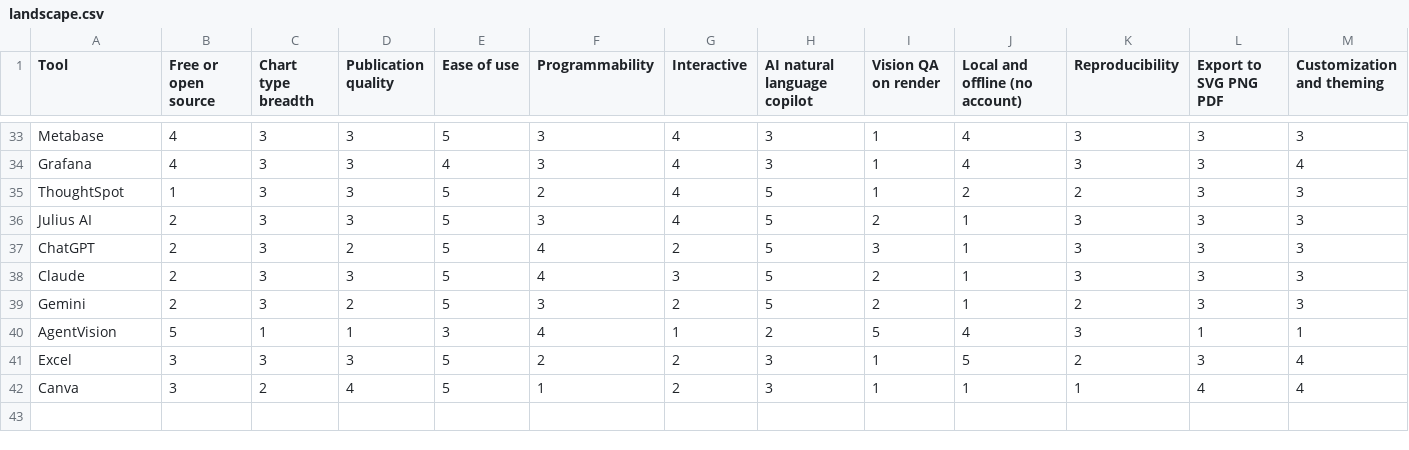
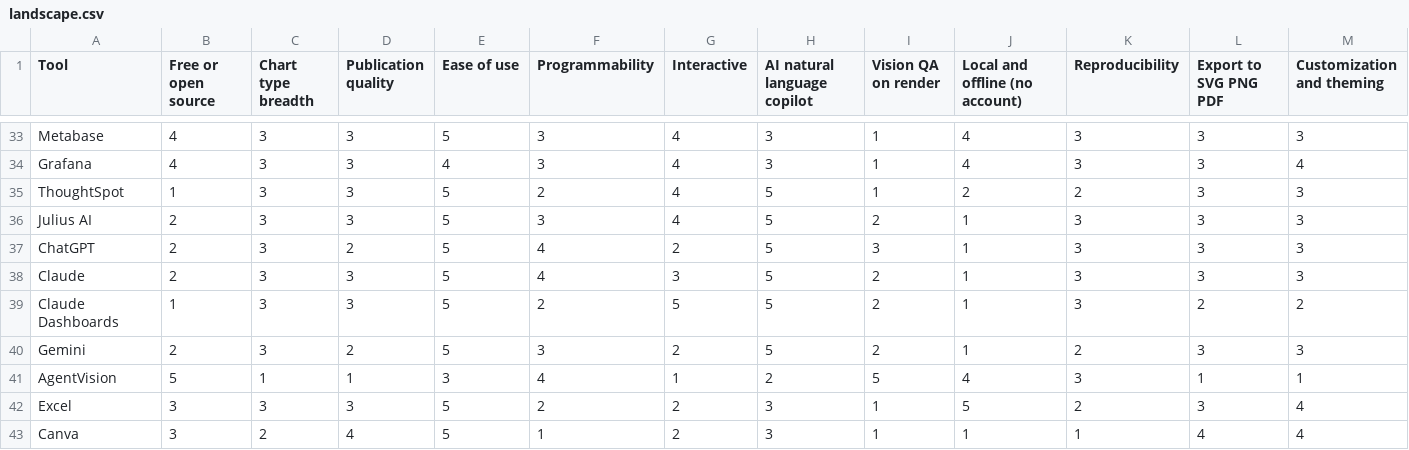
Before and after one commit to warith-harchaoui/sprezzature-figures, a CSV file: assets/landscape.csv, drawn as a sheet; only a part is shown, gaps mark what is left out; rows hold the shown columns only; the diff names each change by its address in the sheet, - before the commit and + after, or states it on an @@ line.

Commit message:
docs(landscape): Claude Dashboards entre dans la table, et la carte change de repère
La ligne ajoutée porte la table à 42 outils et place Claude Dashboards au
point le plus bas de la carte, -4,35, sous ThoughtSpot, Power BI, Looker et
Tableau : c'est l'instance la plus pure du pôle opposé à cette brique, ce
qu'on attend d'un produit dont toute la proposition est une question en
langage courant répondue sur un entrepôt vivant.

Deux corrections que l'ajout a rendues visibles, et qui étaient déjà fausses
avant lui :

- Le document attribuait une part de variance à chaque axe dessiné
  (« 30,0 % à l'horizontale et 20,4 % à la verticale »). standpoint nomme
  les axes qu'il dessine mais chiffre la variance des composantes
  principales, et le repère dessiné est une rotation de ce plan : 155,1 deg
  ici, -71,7 deg à l'exécution précédente. Une rotation préserve le plan,
  donc seul le cumul est attribuable, 51,1 %. Mesuré en rejouant la carte
  sans la ligne ajoutée, pas déduit.
- La même rotation fait que l'horizontale et la verticale dessinées ont
  échangé le partage qu'elles portent. Même contenu, presque les mêmes
  charges : c'est la caméra qui a tourné, pas le domaine. D'où la consigne
  ajoutée de lire la carte contre ses charges, jamais contre la figure du
  mois dernier.

Idée prise à Dashboards, dans « les idées à prendre » : chaque graphique y
montre la requête qui l'a produit, par défaut. Ici la dérivation existe et
ne voyage presque jamais - generate_reproduce_script écrit un reproduce.py
autonome, et aucun appelant hors de éditeur/export/, donc elle ne part
qu'avec une archive d'export de l'éditeur. Une figure tracée par make_figure ou
par l'un des 167 générateurs ne porte rien. Le travail passe par le même
emplacement svg_open que réclame déjà l'entrée Datawrapper.

Les deux langues, et la carte redessinée dans les deux.

```diff
--- a/assets/landscape.csv
+++ b/assets/landscape.csv
+row 39: Claude Dashboards | 1 | 3 | 3 | 5 | 2 | 5 | 5 | 2 | 1 | 3 | 2 | 2
```
Also changed, not shown: assets/paysage.csv, 8 other files.
